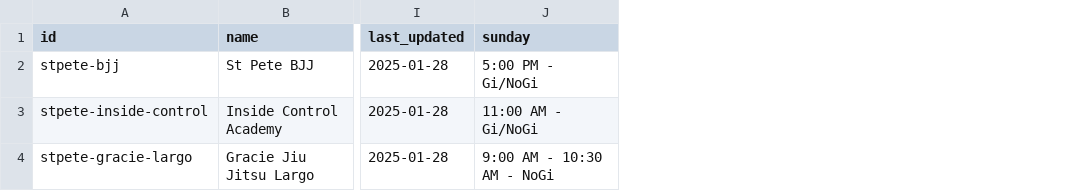
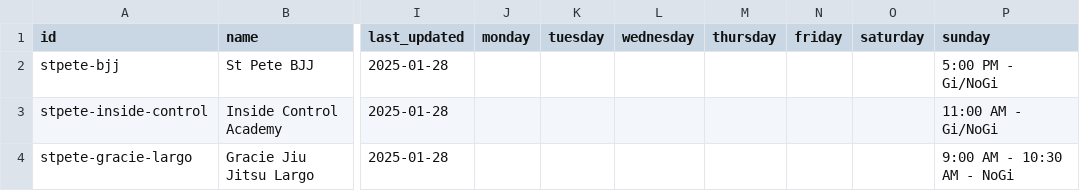
Before and after one commit to victorbabiuc/Find-Jiu-Jitsu, a CSV file: data/stpete-gyms.csv, drawn as a sheet; only a part is shown, gaps mark what is left out; the diff names each change by its address in the sheet, - before the commit and + after, or states it on an @@ line.

Commit message:
Fix St Pete CSV format - add all day columns for new format parser

```diff
--- a/data/stpete-gyms.csv
+++ b/data/stpete-gyms.csv
+column J (monday), empty
+column K (tuesday), empty
+column L (wednesday), empty
+column M (thursday), empty
+column N (friday), empty
+column O (saturday), empty
```
